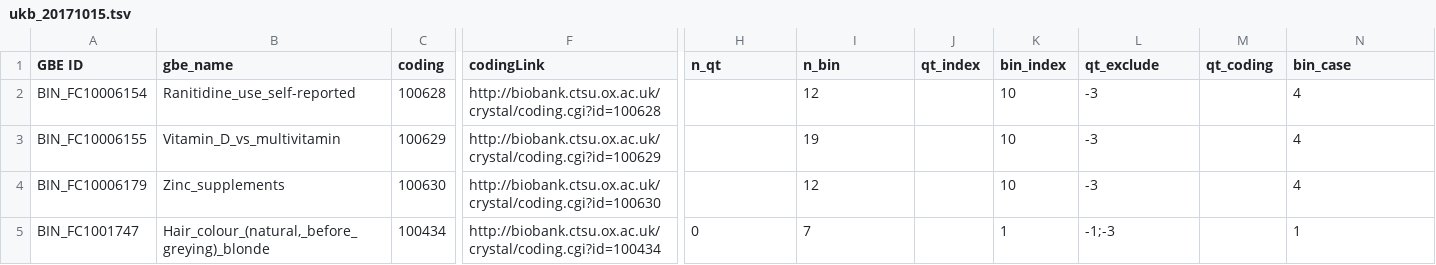
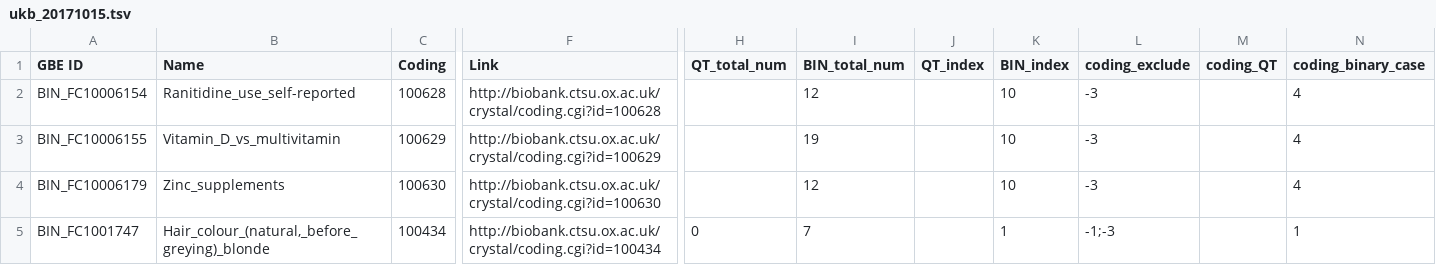
Before and after one commit to rivas-lab/ukbb-tools, a TSV file: 02_phenotyping/tables/ukb_20171015.tsv, drawn as a sheet; only a part is shown, gaps mark what is left out; the diff covers the shown part only; the diff names each change by its address in the sheet, - before the commit and + after, or states it on an @@ line.

Commit message:
updated tables to have consistent table titles

```diff
--- a/02_phenotyping/tables/ukb_20171015.tsv
+++ b/02_phenotyping/tables/ukb_20171015.tsv
-B1: gbe_name
+B1: Name
-C1: coding
+C1: Coding
-F1: codingLink
+F1: Link
-H1: n_qt
+H1: QT_total_num
-I1: n_bin
+I1: BIN_total_num
-J1: qt_index
+J1: QT_index
-K1: bin_index
+K1: BIN_index
-L1: qt_exclude
+L1: coding_exclude
-M1: qt_coding
+M1: coding_QT
-N1: bin_case
+N1: coding_binary_case
```
Also changed, not shown: 2 edited cells elsewhere in this file, 02_phenotyping/tables/ukb_20171211.tsv, 02_phenotyping/tables/ukb_20190327.tsv, 10 other files.
